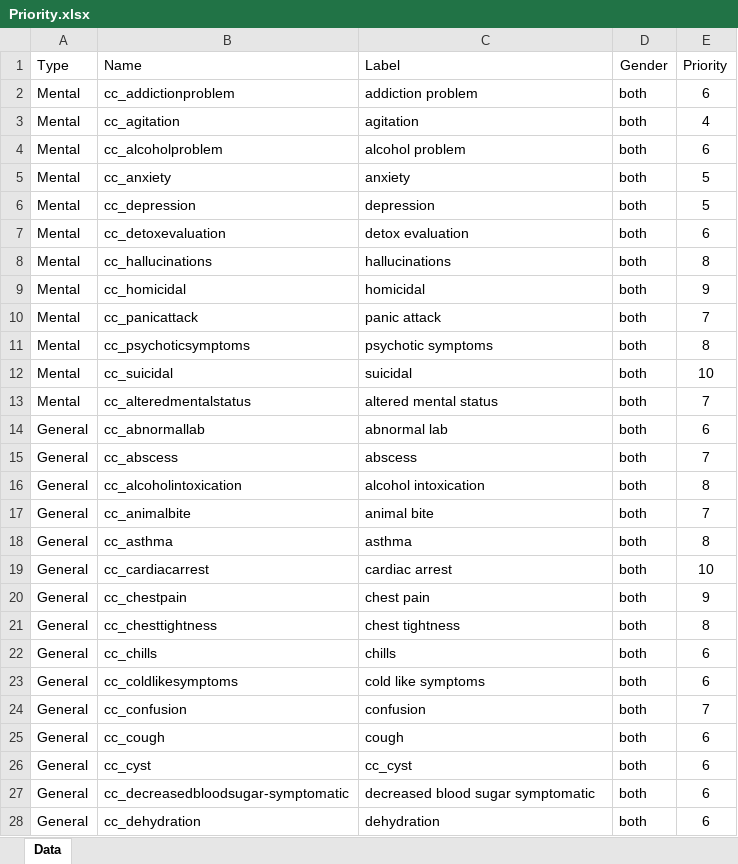
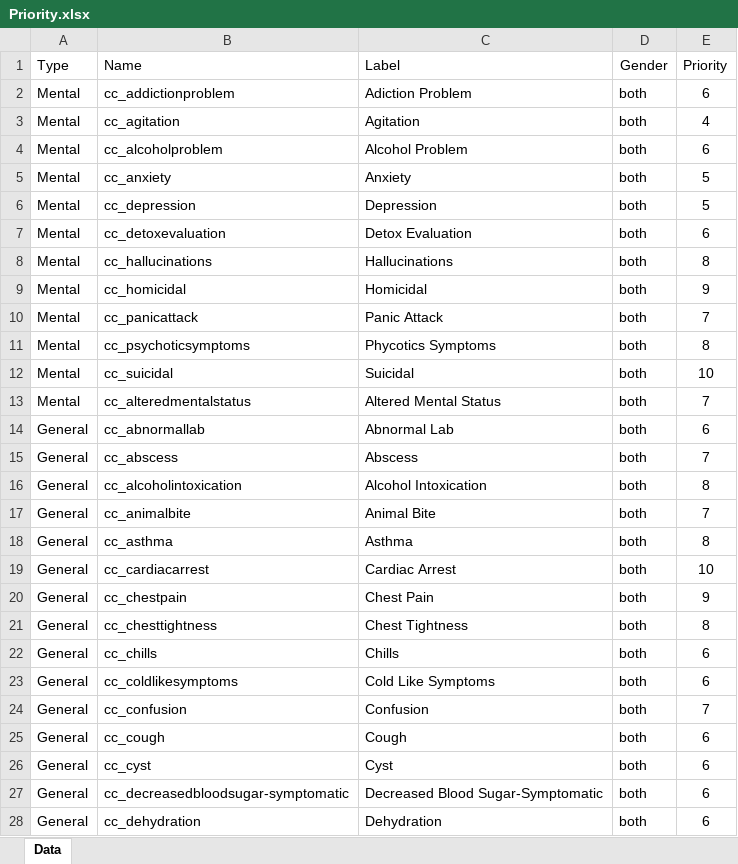
Before and after one commit to SelenaGarcia/CapstoneProject, an Excel workbook: data/Priority.xlsx, sheet Data, drawn as a sheet; only a part is shown; values as stored, in another font and other column widths than the file's, no borders; conditional formats not drawn; the diff covers the shown part only; the diff names each change by its address in the sheet, - before the commit and + after, or states it on an @@ line.

```diff
--- a/data/Priority.xlsx (sheet Data)
+++ b/data/Priority.xlsx (sheet Data)
-C2 (Label): addiction problem
+C2 (Label): Adiction Problem
-C3 (Label): agitation
+C3 (Label): Agitation
-C4 (Label): alcohol problem
+C4 (Label): Alcohol Problem
-C5 (Label): anxiety
+C5 (Label): Anxiety
-C6 (Label): depression
+C6 (Label): Depression
-C7 (Label): detox evaluation
+C7 (Label): Detox Evaluation
-C8 (Label): hallucinations
+C8 (Label): Hallucinations
-C9 (Label): homicidal
+C9 (Label): Homicidal
-C10 (Label): panic attack
+C10 (Label): Panic Attack
-C11 (Label): psychotic symptoms
+C11 (Label): Phycotics Symptoms
-C12 (Label): suicidal
+C12 (Label): Suicidal
-C13 (Label): altered mental status
+C13 (Label): Altered Mental Status
-C14 (Label): abnormal lab
+C14 (Label): Abnormal Lab
-C15 (Label): abscess
+C15 (Label): Abscess
-C16 (Label): alcohol intoxication
+C16 (Label): Alcohol Intoxication
-C17 (Label): animal bite
+C17 (Label): Animal Bite
-C18 (Label): asthma
+C18 (Label): Asthma
-C19 (Label): cardiac arrest
+C19 (Label): Cardiac Arrest
-C20 (Label): chest pain
+C20 (Label): Chest Pain
-C21 (Label): chest tightness
+C21 (Label): Chest Tightness
-C22 (Label): chills
+C22 (Label): Chills
-C23 (Label): cold like symptoms
+C23 (Label): Cold Like Symptoms
-C24 (Label): confusion
+C24 (Label): Confusion
-C25 (Label): cough
+C25 (Label): Cough
-C26 (Label): cc_cyst
+C26 (Label): Cyst
-C27 (Label): decreased blood sugar symptomatic
+C27 (Label): Decreased Blood Sugar-Symptomatic
-C28 (Label): dehydration
+C28 (Label): Dehydration
```
Also changed, not shown: 116 edited cells elsewhere in this sheet, 5 other files.
